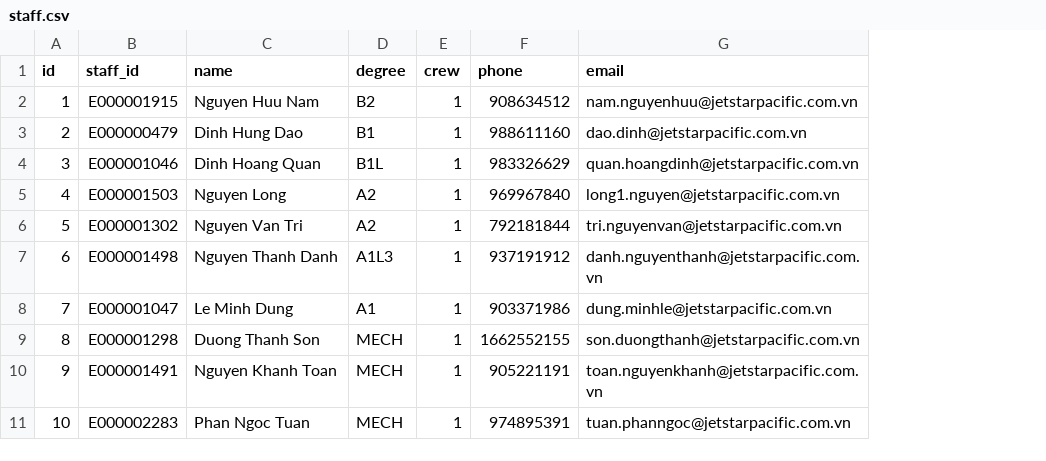
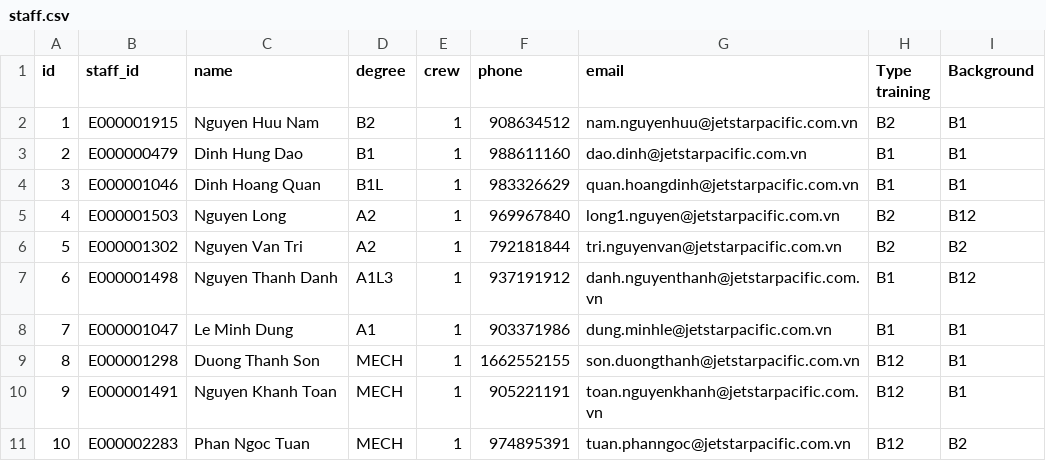
Before and after one commit to Tuan-Tran-Ngoc/serverApi, a CSV file: data/staff.csv, drawn as a sheet; only a part is shown; the diff names each change by its address in the sheet, - before the commit and + after, or states it on an @@ line.

```diff
--- a/data/staff.csv
+++ b/data/staff.csv
+column H (Type training), rows 2-11: B2 | B1 | B1 | B2 | B2 | B1 | B1 | B12 | B12 | B12
+column I (Background), rows 2-11: B1 | B1 | B1 | B12 | B2 | B12 | B1 | B1 | B1 | B2
```
Also changed, not shown: data/event.csv, data/schedule.csv, 7 other files.
